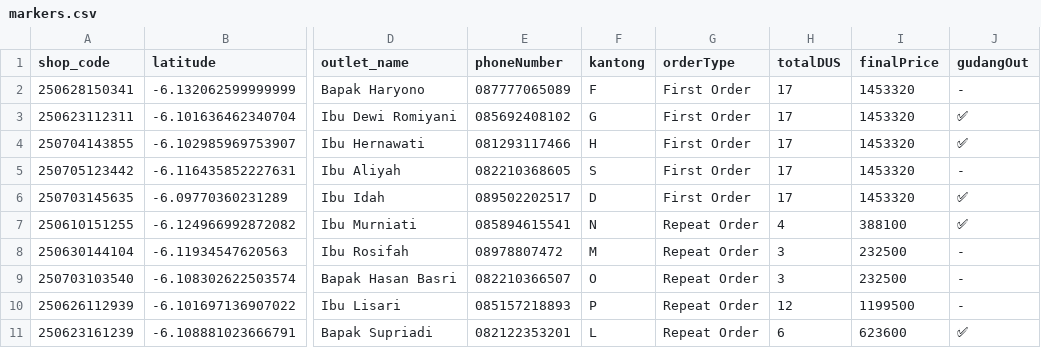
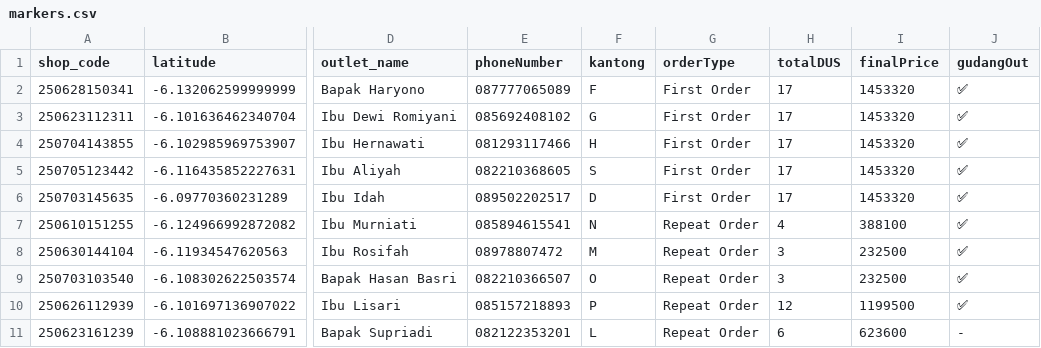
Before and after one commit to AlimanIrawan/indonesia-delivery-map-system, a CSV file: public/markers.csv, drawn as a sheet; only a part is shown, gaps mark what is left out; the diff names each change by its address in the sheet, - before the commit and + after, or states it on an @@ line.

Commit message:
🚚 更新送货数据 - 2025/07/12

```diff
--- a/public/markers.csv
+++ b/public/markers.csv
-J2 (gudangOut): -
+J2 (gudangOut): ✅
-J5 (gudangOut): -
+J5 (gudangOut): ✅
-J8:J10 (gudangOut): -
+J8:J10 (gudangOut): ✅
-J11 (gudangOut): ✅
+J11 (gudangOut): -
```
